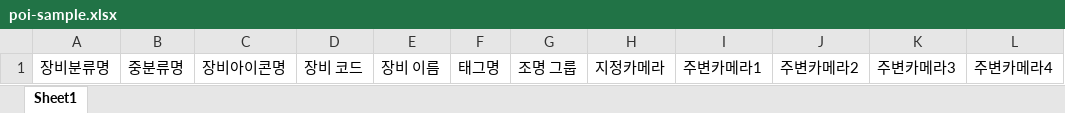
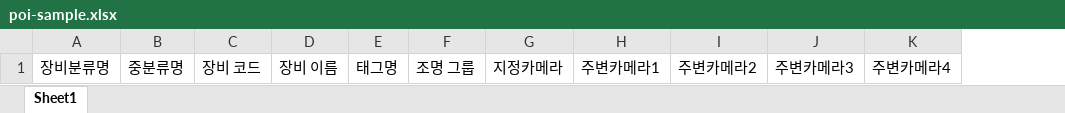
Before and after one commit to pluxity/ktds-jayang, an Excel workbook: src/main/resources/static/sample/poi-sample.xlsx, sheet Sheet1, drawn as a sheet; values as stored, in another font and other column widths than the file's, no borders; the diff names each change by its address in the sheet, - before the commit and + after, or states it on an @@ line.

```diff
--- a/src/main/resources/static/sample/poi-sample.xlsx (sheet Sheet1)
+++ b/src/main/resources/static/sample/poi-sample.xlsx (sheet Sheet1)
-column C, row 1: 장비아이콘명
```
Also changed, not shown: 1 other file.
